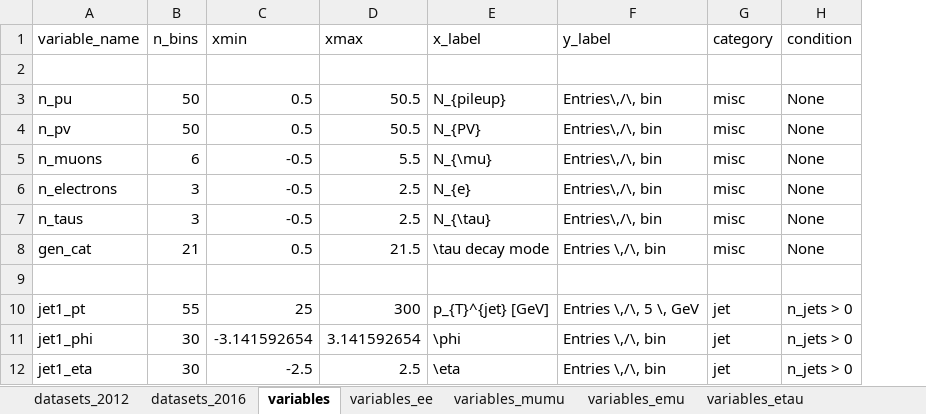
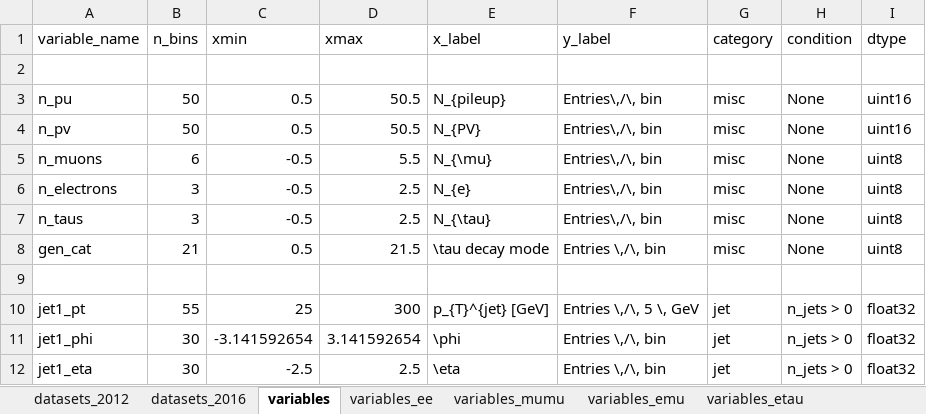
Before and after one commit to NWUHEP/analysis-tools, an Excel workbook: data/plotting_lut.xlsx, sheet variables, drawn as a sheet; only a part is shown; values as stored, in another font and other column widths than the file's, no borders; the diff names each change by its address in the sheet, - before the commit and + after, or states it on an @@ line.

```diff
--- a/data/plotting_lut.xlsx (sheet variables)
+++ b/data/plotting_lut.xlsx (sheet variables)
+column I (dtype), rows 3-12: uint16 | uint16 | uint8 | uint8 | uint8 | uint8 |  | float32 | float32 | float32
```
Also changed, not shown: sheet variables_e4j, sheet variables_mu4j, sheet variables_4l, sheet variables_ee, sheet variables_mumu, sheet variables_emu, 3 more sheets, 13 other files.
